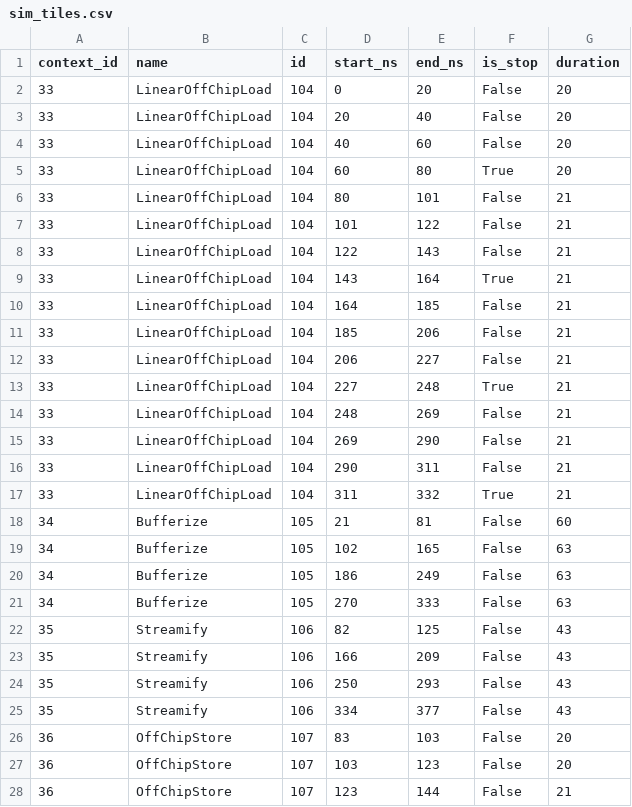
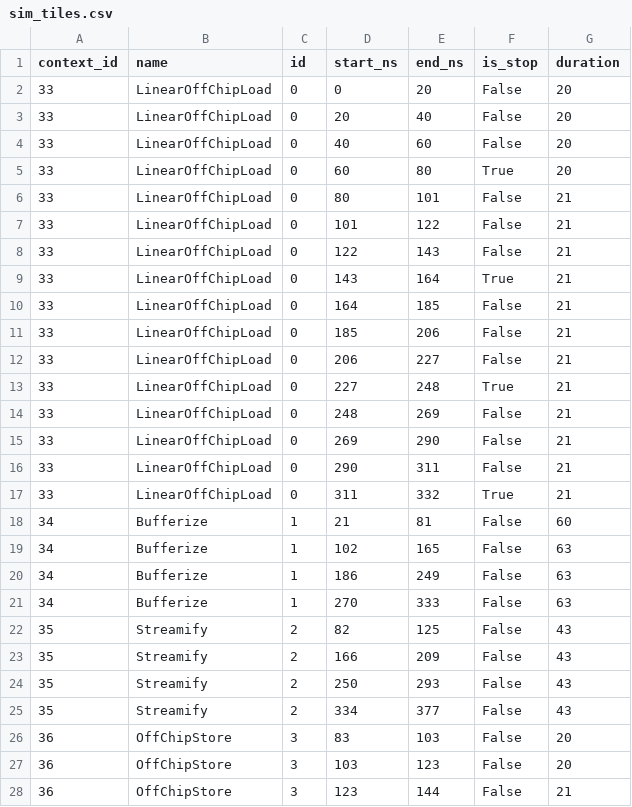
Before and after one commit to patrickmcewen/AbstractOpt, a CSV file: STePTiming/StepDB/timing_results/bufferize_roundtrip_large/sim_tiles.csv, drawn as a sheet; only a part is shown; the diff covers the shown part only.

```diff
--- a/STePTiming/StepDB/timing_results/bufferize_roundtrip_large/sim_tiles.csv
+++ b/STePTiming/StepDB/timing_results/bufferize_roundtrip_large/sim_tiles.csv
@@ -1,28 +1,28 @@
 context_id,name,id,start_ns,end_ns,is_stop,duration
-33,LinearOffChipLoad,104,0,20,False,20
-33,LinearOffChipLoad,104,20,40,False,20
-33,LinearOffChipLoad,104,40,60,False,20
-33,LinearOffChipLoad,104,60,80,True,20
-33,LinearOffChipLoad,104,80,101,False,21
-33,LinearOffChipLoad,104,101,122,False,21
-33,LinearOffChipLoad,104,122,143,False,21
-33,LinearOffChipLoad,104,143,164,True,21
-33,LinearOffChipLoad,104,164,185,False,21
-33,LinearOffChipLoad,104,185,206,False,21
-33,LinearOffChipLoad,104,206,227,False,21
-33,LinearOffChipLoad,104,227,248,True,21
-33,LinearOffChipLoad,104,248,269,False,21
-33,LinearOffChipLoad,104,269,290,False,21
-33,LinearOffChipLoad,104,290,311,False,21
-33,LinearOffChipLoad,104,311,332,True,21
-34,Bufferize,105,21,81,False,60
-34,Bufferize,105,102,165,False,63
-34,Bufferize,105,186,249,False,63
-34,Bufferize,105,270,333,False,63
-35,Streamify,106,82,125,False,43
-35,Streamify,106,166,209,False,43
-35,Streamify,106,250,293,False,43
-35,Streamify,106,334,377,False,43
-36,OffChipStore,107,83,103,False,20
-36,OffChipStore,107,103,123,False,20
-36,OffChipStore,107,123,144,False,21
+33,LinearOffChipLoad,0,0,20,False,20
+33,LinearOffChipLoad,0,20,40,False,20
+33,LinearOffChipLoad,0,40,60,False,20
+33,LinearOffChipLoad,0,60,80,True,20
+33,LinearOffChipLoad,0,80,101,False,21
+33,LinearOffChipLoad,0,101,122,False,21
+33,LinearOffChipLoad,0,122,143,False,21
+33,LinearOffChipLoad,0,143,164,True,21
+33,LinearOffChipLoad,0,164,185,False,21
+33,LinearOffChipLoad,0,185,206,False,21
+33,LinearOffChipLoad,0,206,227,False,21
+33,LinearOffChipLoad,0,227,248,True,21
+33,LinearOffChipLoad,0,248,269,False,21
+33,LinearOffChipLoad,0,269,290,False,21
+33,LinearOffChipLoad,0,290,311,False,21
+33,LinearOffChipLoad,0,311,332,True,21
+34,Bufferize,1,21,81,False,60
+34,Bufferize,1,102,165,False,63
+34,Bufferize,1,186,249,False,63
+34,Bufferize,1,270,333,False,63
+35,Streamify,2,82,125,False,43
+35,Streamify,2,166,209,False,43
+35,Streamify,2,250,293,False,43
+35,Streamify,2,334,377,False,43
+36,OffChipStore,3,83,103,False,20
+36,OffChipStore,3,103,123,False,20
+36,OffChipStore,3,123,144,False,21
```
Also changed, not shown: 13 edited cells elsewhere in this file, STePTiming/StepDB/timing_results/bufferize_roundtrip_large/ana_tiles.csv, STePTiming/StepDB/timing_results/bufferize_roundtrip_large/comparison.csv, 29 other files.
